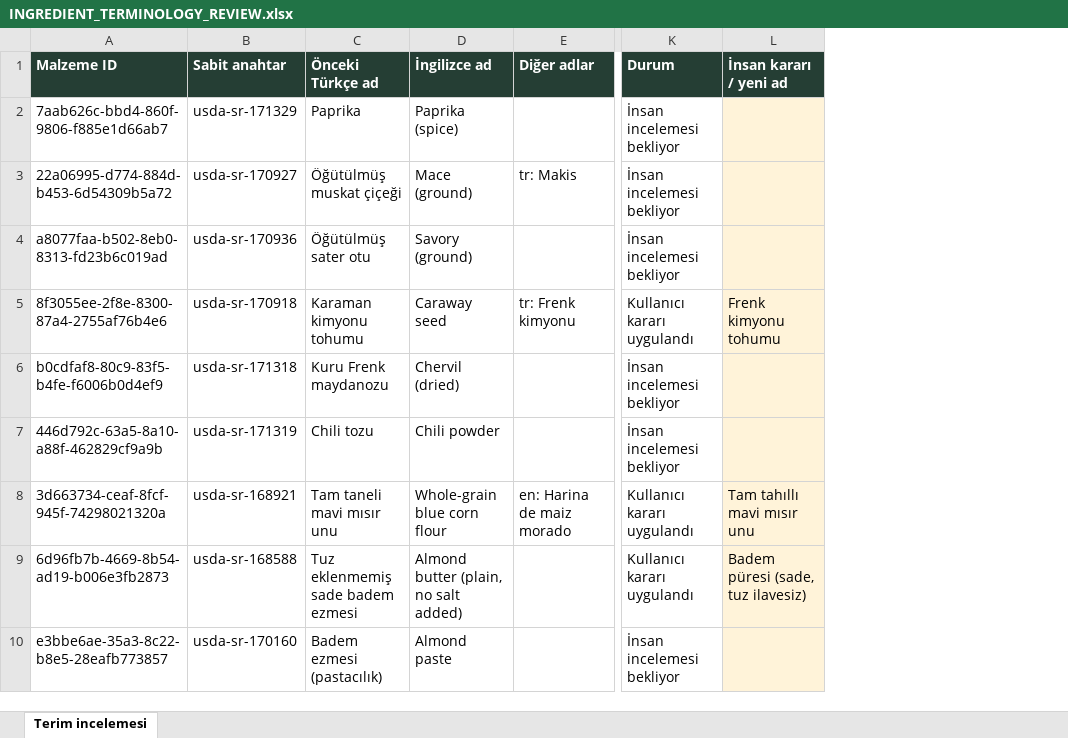
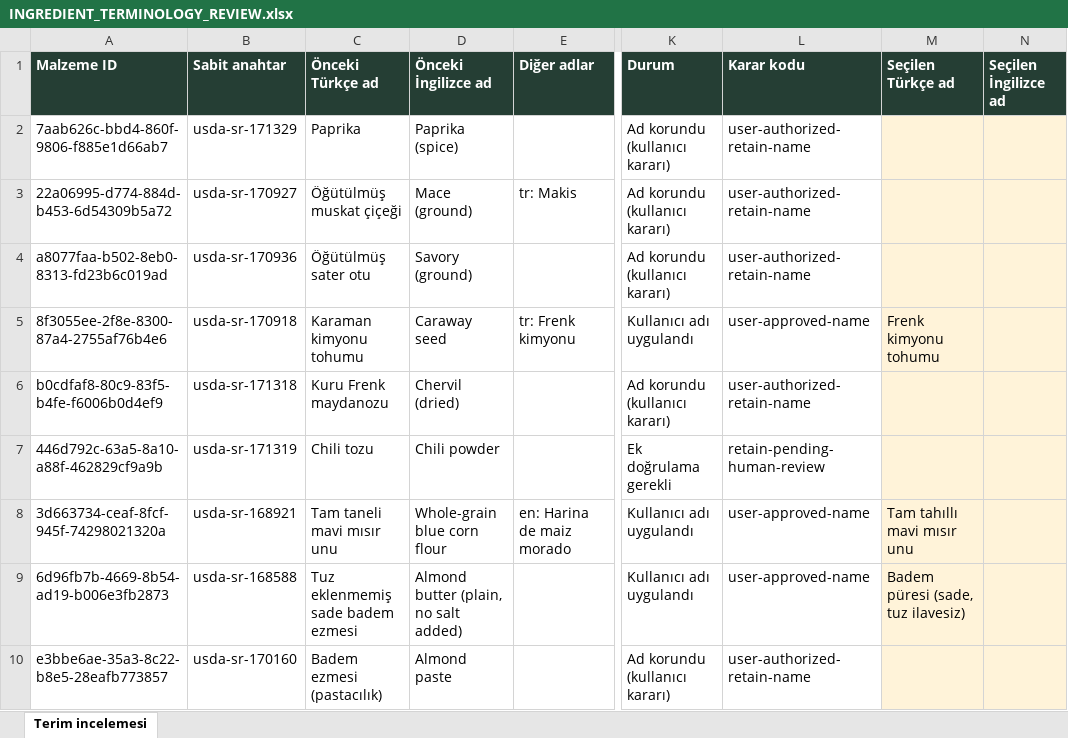
Before and after one commit to fatihemres/personal-recipe-library, an Excel workbook: docs/INGREDIENT_TERMINOLOGY_REVIEW.xlsx, sheet Terim incelemesi, drawn as a sheet; only a part is shown, gaps mark what is left out; values as stored, in another font and other column widths than the file's, no borders; table styles not drawn; addresses are those after the commit; the diff covers the shown part only; the diff names each change by its address in the sheet, - before the commit and + after, or states it on an @@ line.

Commit message:
feat: release final reviewed ingredient terminology decisions

```diff
--- a/docs/INGREDIENT_TERMINOLOGY_REVIEW.xlsx (sheet Terim incelemesi)
+++ b/docs/INGREDIENT_TERMINOLOGY_REVIEW.xlsx (sheet Terim incelemesi)
+column L (Karar kodu), rows 2-10: user-authorized-retain-name | user-authorized-retain-name | user-authorized-retain-name | user-approved-name | user-authorized-retain-name | retain-pending-human-review | user-approved-name | user-approved-name | user-authorized-retain-name
+column N (Seçilen İngilizce ad), empty
-D1: İngilizce ad
+D1: Önceki İngilizce ad
-M1: İnsan kararı / yeni ad
+M1: Seçilen Türkçe ad
-K2:K4 (Durum): İnsan incelemesi bekliyor
+K2:K4 (Durum): Ad korundu (kullanıcı kararı)
-K5 (Durum): Kullanıcı kararı uygulandı
+K5 (Durum): Kullanıcı adı uygulandı
-K6 (Durum): İnsan incelemesi bekliyor
+K6 (Durum): Ad korundu (kullanıcı kararı)
-K7 (Durum): İnsan incelemesi bekliyor
+K7 (Durum): Ek doğrulama gerekli
-K8:K9 (Durum): Kullanıcı kararı uygulandı
+K8:K9 (Durum): Kullanıcı adı uygulandı
-K10 (Durum): İnsan incelemesi bekliyor
+K10 (Durum): Ad korundu (kullanıcı kararı)
```
Also changed, not shown: 10 edited cells elsewhere in this sheet, 45 other files.
